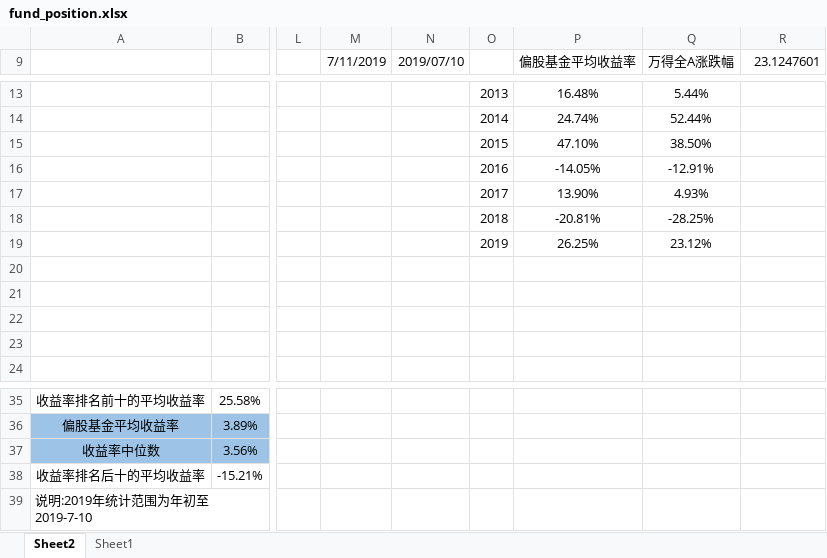
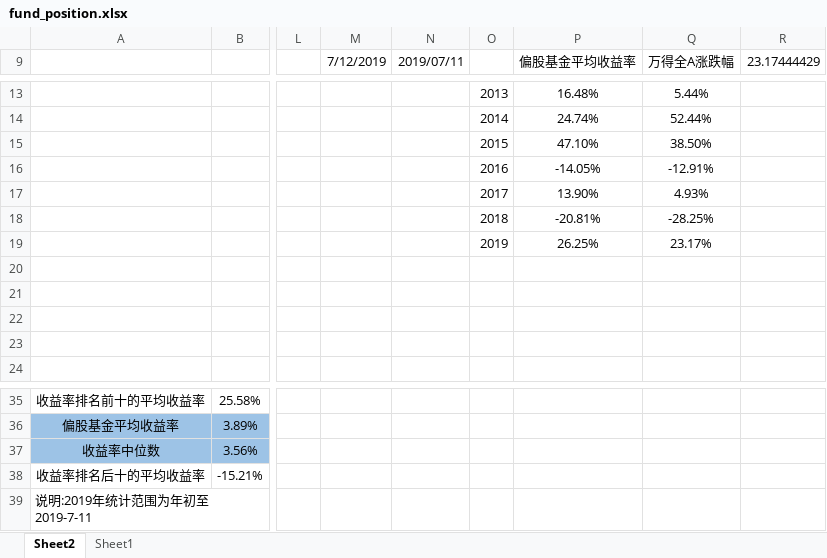
Before and after one commit to Newcxy/Work_Data, an Excel workbook: fund_position.xlsx, sheet Sheet2, drawn as a sheet; only a part is shown, gaps mark what is left out; values as stored, in another font and other column widths than the file's, no borders; charts and pictures not drawn; the diff names each change by its address in the sheet, - before the commit and + after, or states it on an @@ line.

```diff
--- a/fund_position.xlsx (sheet Sheet2)
+++ b/fund_position.xlsx (sheet Sheet2)
-M9: 7/11/2019
+M9: 7/12/2019
-N9: 2019/07/10
+N9: 2019/07/11
-R9: 23.1247601
+R9: 23.17444429
-Q19 (万得全A涨跌幅): 23.12%
+Q19 (万得全A涨跌幅): 23.17%
-A39: 说明:2019年统计范围为年初至2019-7-10
+A39: 说明:2019年统计范围为年初至2019-7-11
```
Also changed, not shown: sheet Sheet1, hidden cells, charts or pictures, basis.xlsx, work-daily.xlsm.
